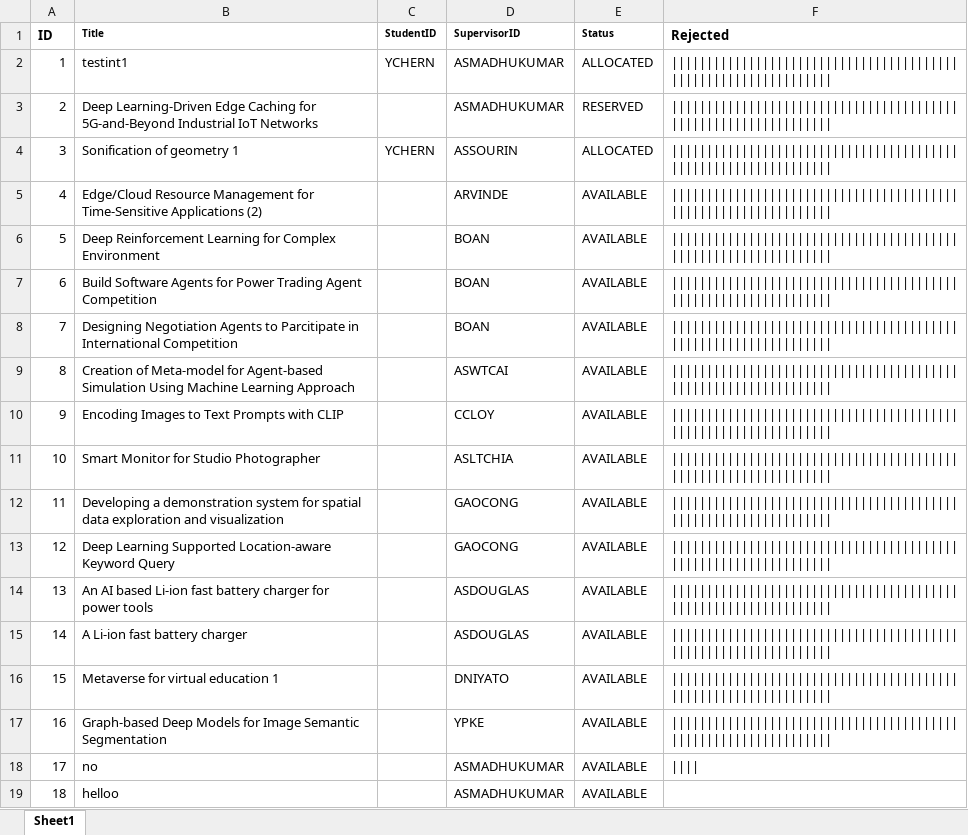
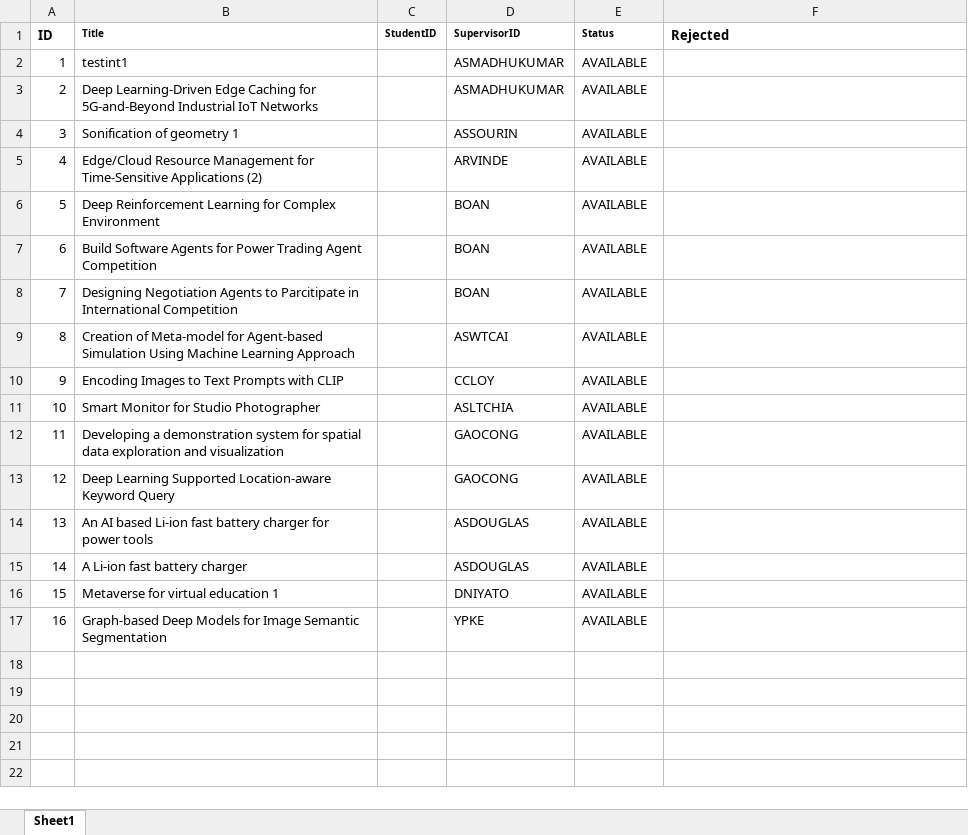
Before and after one commit to iujinwee/OOP-FYP-Management-Project, an Excel workbook: App/data/rollover_project.xlsx, sheet Sheet1, drawn as a sheet; values as stored, in another font and other column widths than the file's, no borders; the diff names each change by its address in the sheet, - before the commit and + after, or states it on an @@ line.

```diff
--- a/App/data/rollover_project.xlsx (sheet Sheet1)
+++ b/App/data/rollover_project.xlsx (sheet Sheet1)
-C2 (StudentID): YCHERN
+C2 (StudentID): (empty)
-E2 (Status): ALLOCATED
+E2 (Status): AVAILABLE
-F2:F17 (Rejected): ||||||||||||||||||||||||||||||||||||||||||||||||||||||||||||||||
+F2:F17 (Rejected): (empty)
-E3 (Status): RESERVED
+E3 (Status): AVAILABLE
-C4 (StudentID): YCHERN
+C4 (StudentID): (empty)
-E4 (Status): ALLOCATED
+E4 (Status): AVAILABLE
-row 18: 17 | no |  | ASMADHUKUMAR | AVAILABLE
-row 19: 18 | helloo |  | ASMADHUKUMAR | AVAILABLE
```
Also changed, not shown: App/data/faculty_list.xlsx, App/data/request_list.xlsx, 1 other file.
